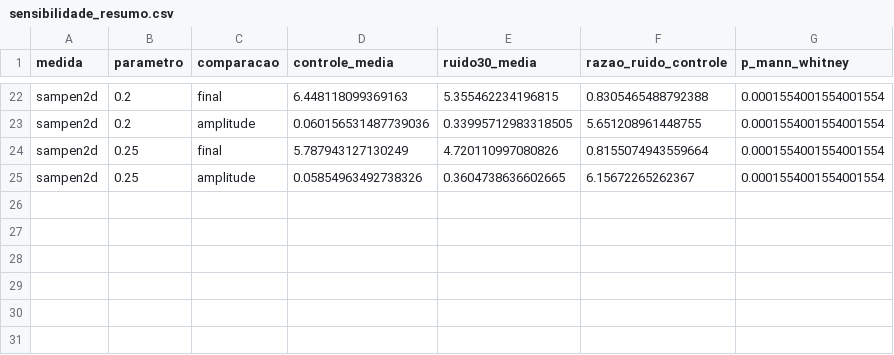
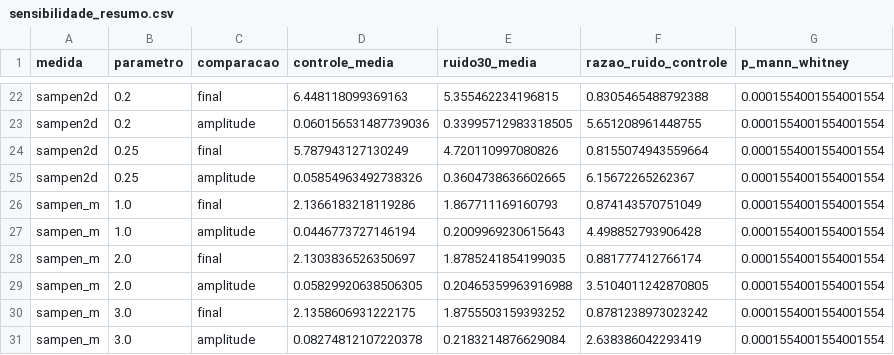
Before and after one commit to cassiotakarada/master-lmc-sampen, a CSV file: monai_weights/f8_sensibilidade/sensibilidade_resumo.csv, drawn as a sheet; only a part is shown, gaps mark what is left out; the diff names each change by its address in the sheet, - before the commit and + after, or states it on an @@ line.

```diff
--- a/monai_weights/f8_sensibilidade/sensibilidade_resumo.csv
+++ b/monai_weights/f8_sensibilidade/sensibilidade_resumo.csv
+row 26: sampen_m | 1.0 | final | 2.1366183218119286 | 1.867711169160793 | 0.874143570751049 | 0.0001554001554001554
+row 27: sampen_m | 1.0 | amplitude | 0.0446773727146194 | 0.2009969230615643 | 4.498852793906428 | 0.0001554001554001554
+row 28: sampen_m | 2.0 | final | 2.1303836526350697 | 1.8785241854199035 | 0.881777412766174 | 0.0001554001554001554
+row 29: sampen_m | 2.0 | amplitude | 0.05829920638506305 | 0.20465359963916988 | 3.5104011242870805 | 0.0001554001554001554
+row 30: sampen_m | 3.0 | final | 2.1358606931222175 | 1.8755503159393252 | 0.8781238973023242 | 0.0001554001554001554
+row 31: sampen_m | 3.0 | amplitude | 0.08274812107220378 | 0.2183214876629084 | 2.638386042293419 | 0.0001554001554001554
```
Also changed, not shown: monai_weights/f8_comportamento/comparacoes_vs_controle.csv, monai_weights/f8_comportamento/comportamento_por_run.csv, 15 other files.
